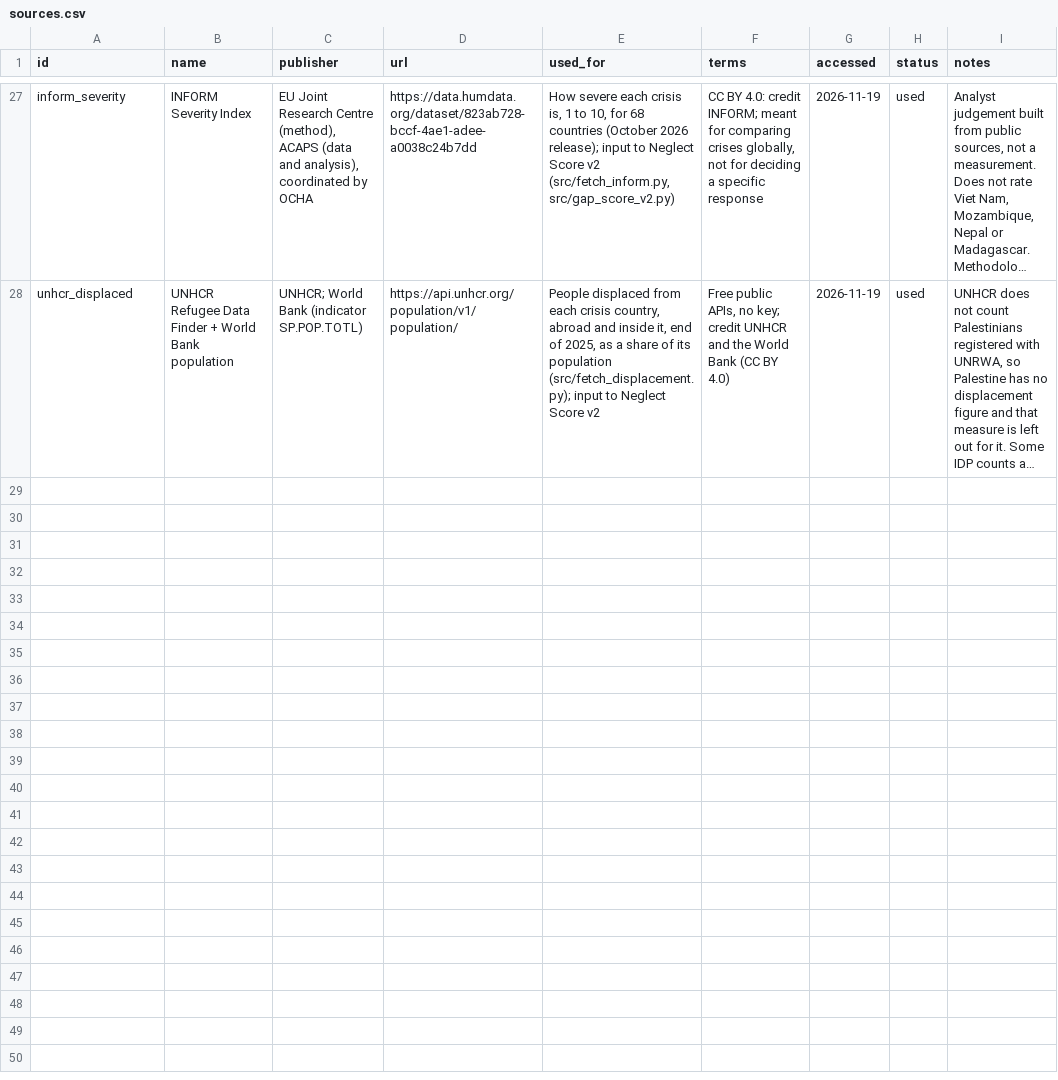
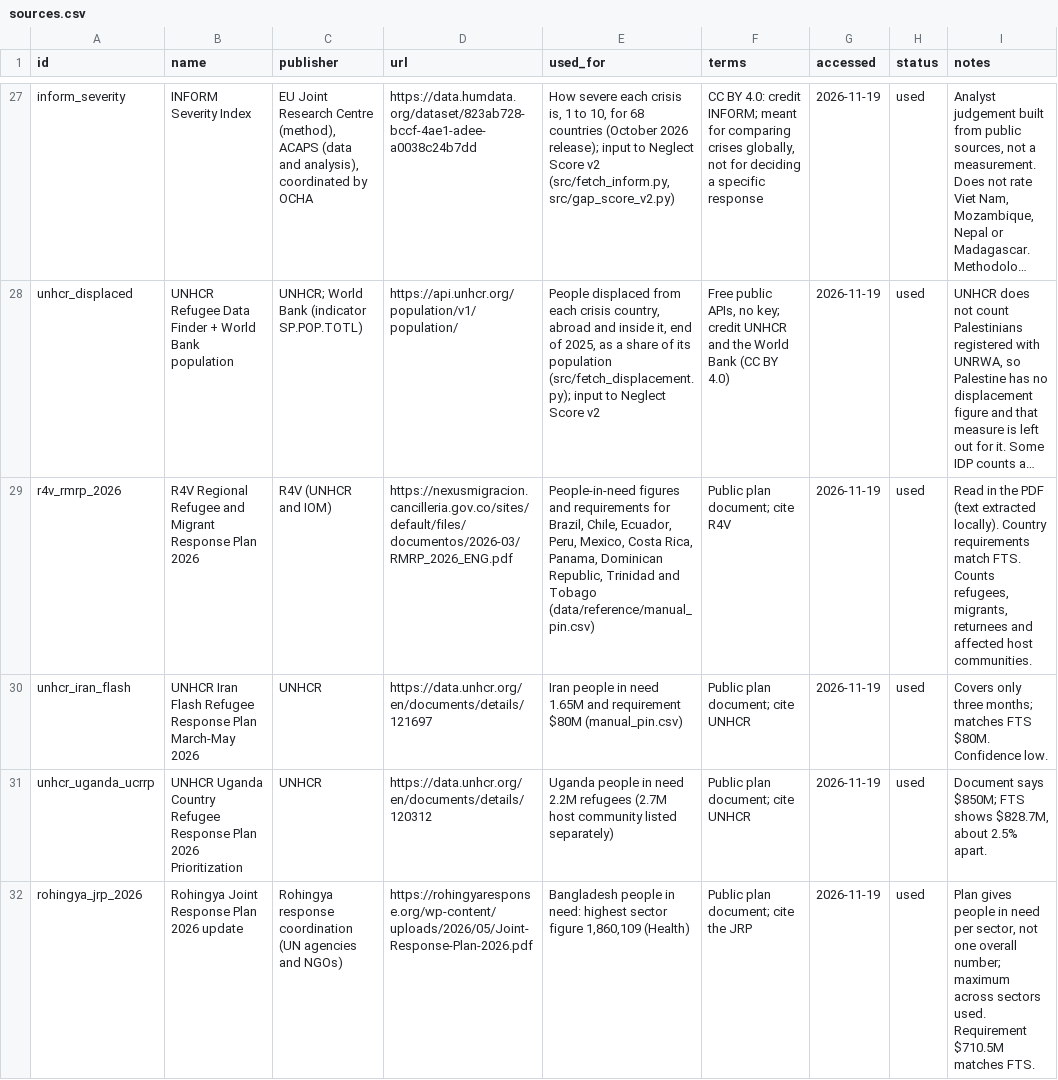
Before and after one commit to elicuya1/AidGap, a CSV file: data/reference/sources.csv, drawn as a sheet; only a part is shown, gaps mark what is left out; long unchanged cells end in …; the diff names each change by its address in the sheet, - before the commit and + after, or states it on an @@ line.

```diff
--- a/data/reference/sources.csv
+++ b/data/reference/sources.csv
+row 29: r4v_rmrp_2026 | R4V Regional Refugee and Migrant Response Plan 2026 | R4V (UNHCR and IOM) | https://nexusmigracion.cancilleria.gov.co/sites/default/files/documentos/2026-03/RMRP_2026_ENG.pdf | People-in-need figures and requirements for Brazil, Chile, Ecuador, Peru, Mexico, Costa Rica, Panama, Dominican Republic, Trinidad and Tobago (data/reference/manual_pin.csv) | Public plan document; cite R4V | 2026-11-19 | used | Read in the PDF (text extracted locally). Country requirements match FTS. Counts refugees, migrants, returnees and affected host communities.
+row 30: unhcr_iran_flash | UNHCR Iran Flash Refugee Response Plan March-May 2026 | UNHCR | https://data.unhcr.org/en/documents/details/121697 | Iran people in need 1.65M and requirement $80M (manual_pin.csv) | Public plan document; cite UNHCR | 2026-11-19 | used | Covers only three months; matches FTS $80M. Confidence low.
+row 31: unhcr_uganda_ucrrp | UNHCR Uganda Country Refugee Response Plan 2026 Prioritization | UNHCR | https://data.unhcr.org/en/documents/details/120312 | Uganda people in need 2.2M refugees (2.7M host community listed separately) | Public plan document; cite UNHCR | 2026-11-19 | used | Document says $850M; FTS shows $828.7M, about 2.5% apart.
+row 32: rohingya_jrp_2026 | Rohingya Joint Response Plan 2026 update | Rohingya response coordination (UN agencies and NGOs) | https://rohingyaresponse.org/wp-content/uploads/2026/05/Joint-Response-Plan-2026.pdf | Bangladesh people in need: highest sector figure 1,860,109 (Health) | Public plan document; cite the JRP | 2026-11-19 | used | Plan gives people in need per sector, not one overall number; maximum across sectors used. Requirement $710.5M matches FTS.
```
Also changed, not shown: data/reference/verification_report.csv, 8 other files.
